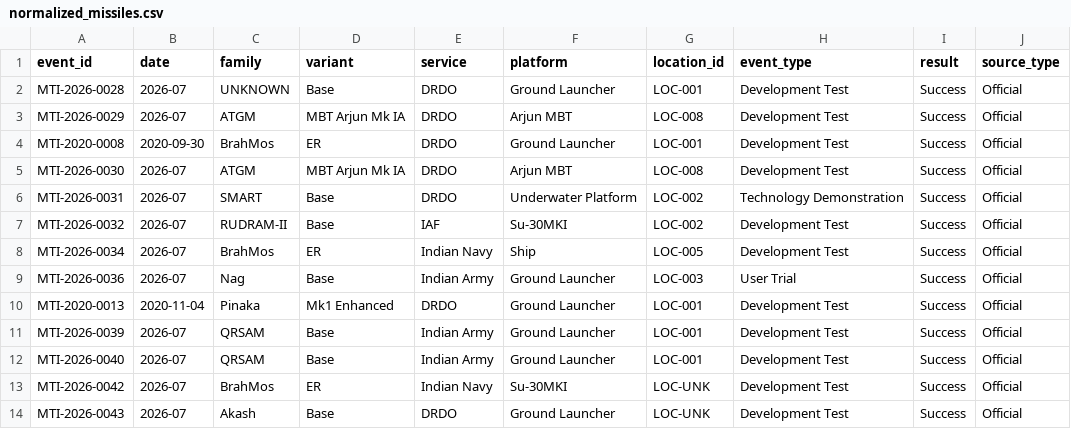
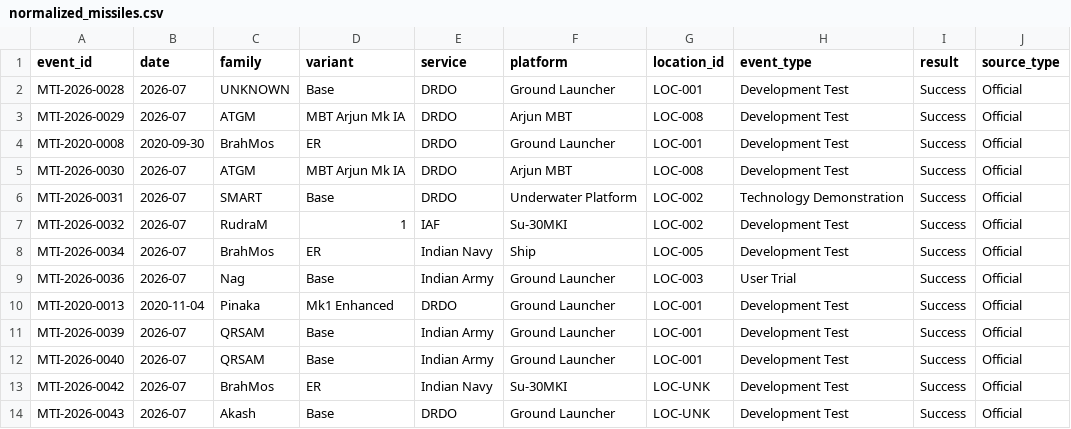
Before and after one commit to SIERRA711/indian-missile-test-tracker, a CSV file: normalized_missiles.csv, drawn as a sheet; only a part is shown; the diff names each change by its address in the sheet, - before the commit and + after, or states it on an @@ line.

Commit message:
fix: correct Rudram-II catch-all regex bug
The catch-all regex for 'RUDRAM' was incorrectly mapping all Rudram references to 'RUDRAM-II, Base'. Fixed the script to map it to 'RudraM, 1' instead, and retroactively updated the 2020 test in normalized_missiles.csv

```diff
--- a/normalized_missiles.csv
+++ b/normalized_missiles.csv
-C7 (family): RUDRAM-II
+C7 (family): RudraM
-D7 (variant): Base
+D7 (variant): 1
```
Also changed, not shown: 1 other file.
